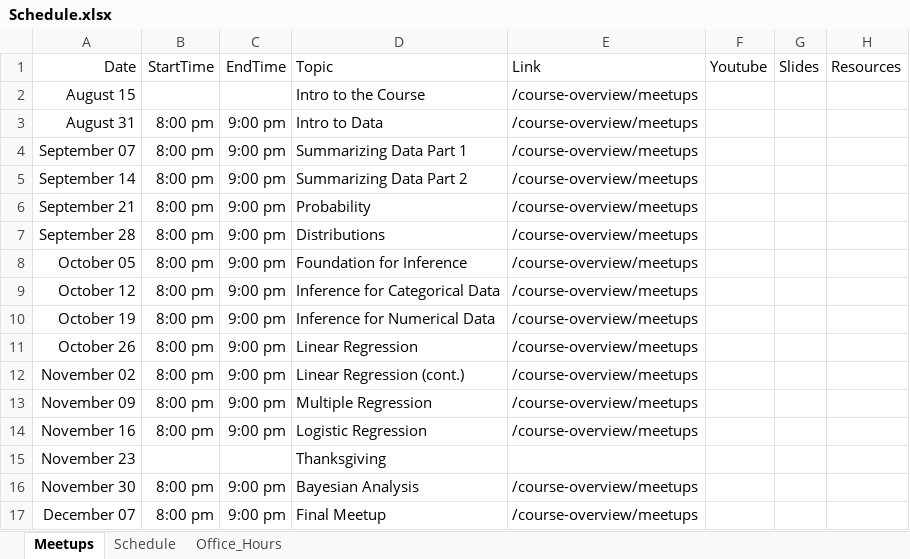
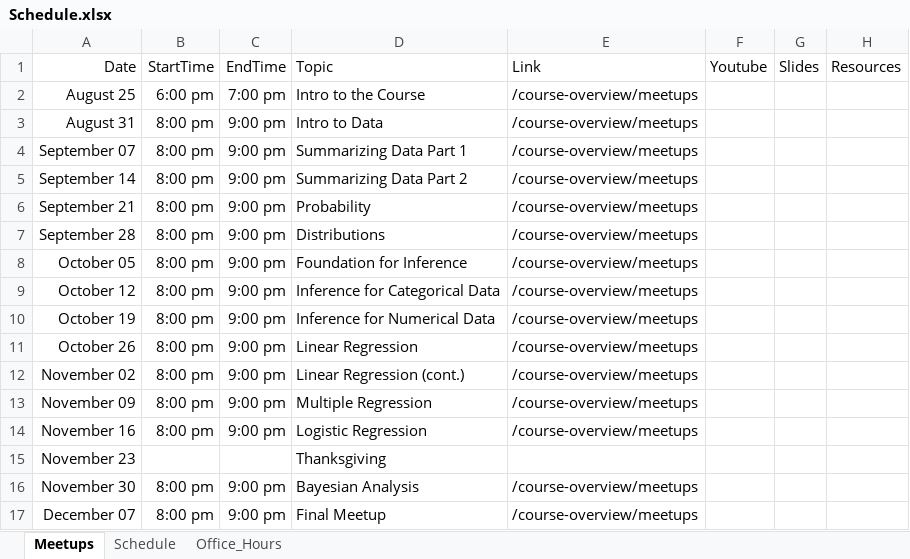
Before and after one commit to jbryer/DATA606Fall2022, an Excel workbook: Schedule.xlsx, sheet Meetups, drawn as a sheet; values as stored, in another font and other column widths than the file's, no borders; the diff names each change by its address in the sheet, - before the commit and + after, or states it on an @@ line.

```diff
--- a/Schedule.xlsx (sheet Meetups)
+++ b/Schedule.xlsx (sheet Meetups)
-A2: August 15
+A2: August 25
-B2: (empty)
+B2: 6:00 pm
-C2: (empty)
+C2: 7:00 pm
```
Also changed, not shown: 7 other files.
